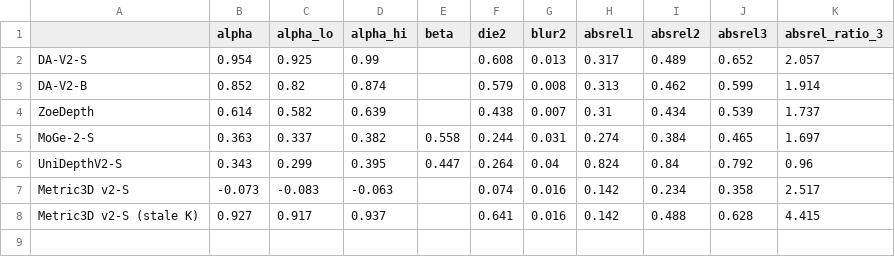
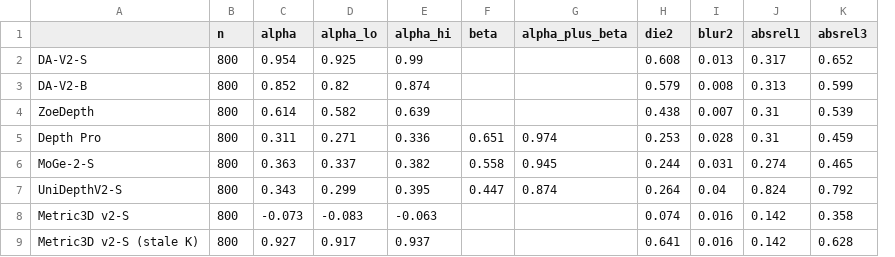
Before and after one commit to rabeyanoor/zoom-equivariance, a CSV file: outputs/tables/table1_pooled.csv, drawn as a sheet; removed rows and columns are numbered as before the commit, all else as after; the diff names each change by its address in the sheet, - before the commit and + after, or states it on an @@ line.

```diff
--- a/outputs/tables/table1_pooled.csv
+++ b/outputs/tables/table1_pooled.csv
+column B (n), rows 2-4: all 800; rows 6-9: all 800
+column G (alpha_plus_beta), rows 6-7: 0.945 | 0.874
-column I (absrel2), rows 2-8: 0.489 | 0.462 | 0.434 | 0.384 | 0.84 | 0.234 | 0.488
-column K (absrel_ratio_3), rows 2-8: 2.057 | 1.914 | 1.737 | 1.697 | 0.96 | 2.517 | 4.415
+row 5: Depth Pro | 800 | 0.311 | 0.271 | 0.336 | 0.651 | 0.974 | 0.253 | 0.028 | 0.31 | 0.459
```
Also changed, not shown: outputs/tables/audit_by_model_dataset.csv, 24 other files.
